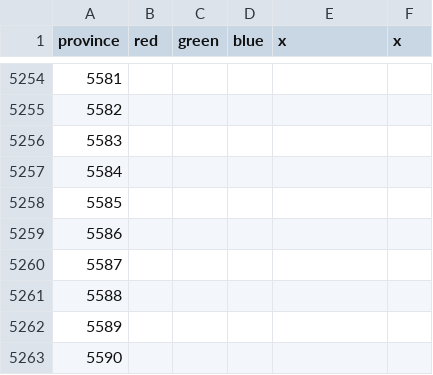
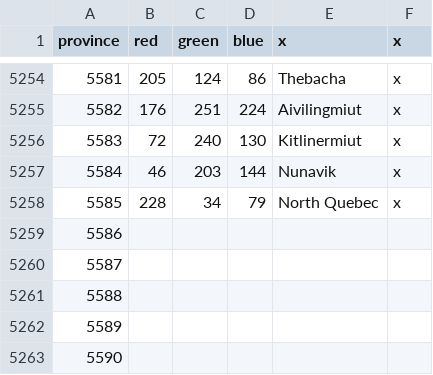
Before and after one commit to Cccc-owo/HuaxiaUniversalis, a CSV file: ETCE/map/definition.csv, drawn as a sheet; only a part is shown, gaps mark what is left out; the diff covers the shown part only.

Commit message:
map: finish North America ( maybe )

```diff
--- a/ETCE/map/definition.csv
+++ b/ETCE/map/definition.csv
@@ -5254,6 +5254,6 @@ province;red;green;blue;x;x
-5581;
-5582;
-5583;
-5584;
-5585;
+5581;205;124;86;Thebacha;x
+5582;176;251;224;Aivilingmiut;x
+5583;72;240;130;Kitlinermiut;x
+5584;46;203;144;Nunavik;x
+5585;228;34;79;North Quebec;x
 5586;
```
Also changed, not shown: 35 edited cells elsewhere in this file, ETCE/map/remapping.csv, 1 other file.
